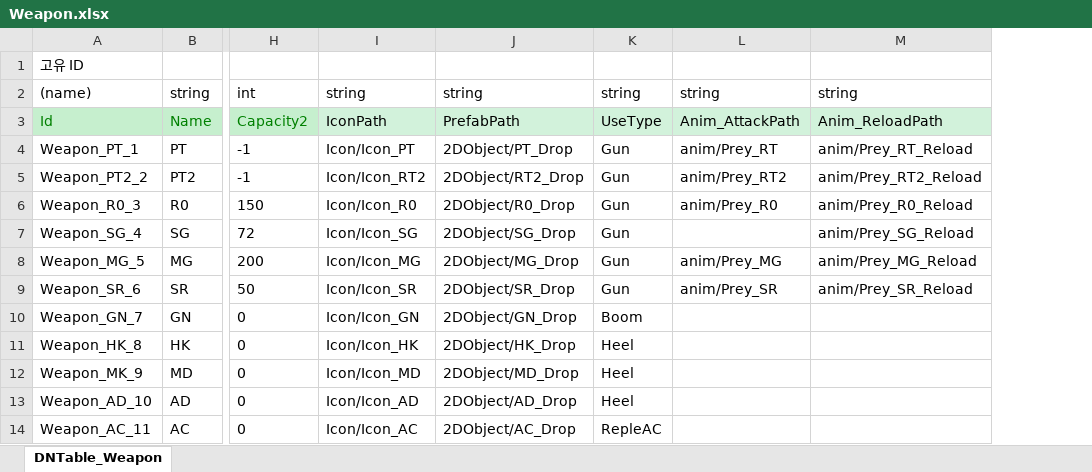
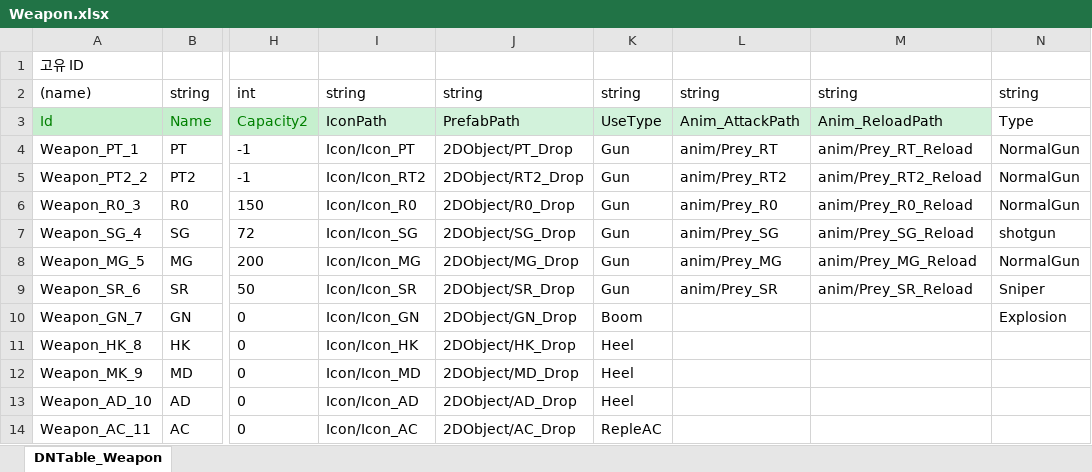
Before and after one commit to syh4228/Unity2Dproject, an Excel workbook: JsonConverter/ExcelFiles/Weapon.xlsx, sheet DNTable_Weapon, drawn as a sheet; only a part is shown, gaps mark what is left out; values as stored, in another font and other column widths than the file's, no borders; the diff names each change by its address in the sheet, - before the commit and + after, or states it on an @@ line.

```diff
--- a/JsonConverter/ExcelFiles/Weapon.xlsx (sheet DNTable_Weapon)
+++ b/JsonConverter/ExcelFiles/Weapon.xlsx (sheet DNTable_Weapon)
+column N, rows 2-10: string | Type | NormalGun | NormalGun | NormalGun | shotgun | NormalGun | Sniper | Explosion
-L7: (empty)
+L7: anim/Prey_SG
```
Also changed, not shown: JsonConverter/ExcelFiles/DNMonster.xlsx, 14 other files.
